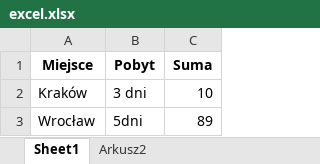
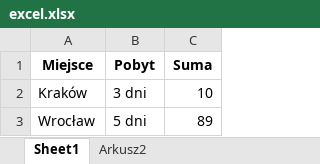
Before and after one commit to 6tab9/Excellike, an Excel workbook: excel.xlsx, sheet Sheet1, drawn as a sheet; values as stored, in another font and other column widths than the file's, no borders; the diff names each change by its address in the sheet, - before the commit and + after, or states it on an @@ line.

```diff
--- a/excel.xlsx (sheet Sheet1)
+++ b/excel.xlsx (sheet Sheet1)
-B3 (Pobyt): 5dni
+B3 (Pobyt): 5 dni
```
Also changed, not shown: sheet Arkusz2, 1 other file.
